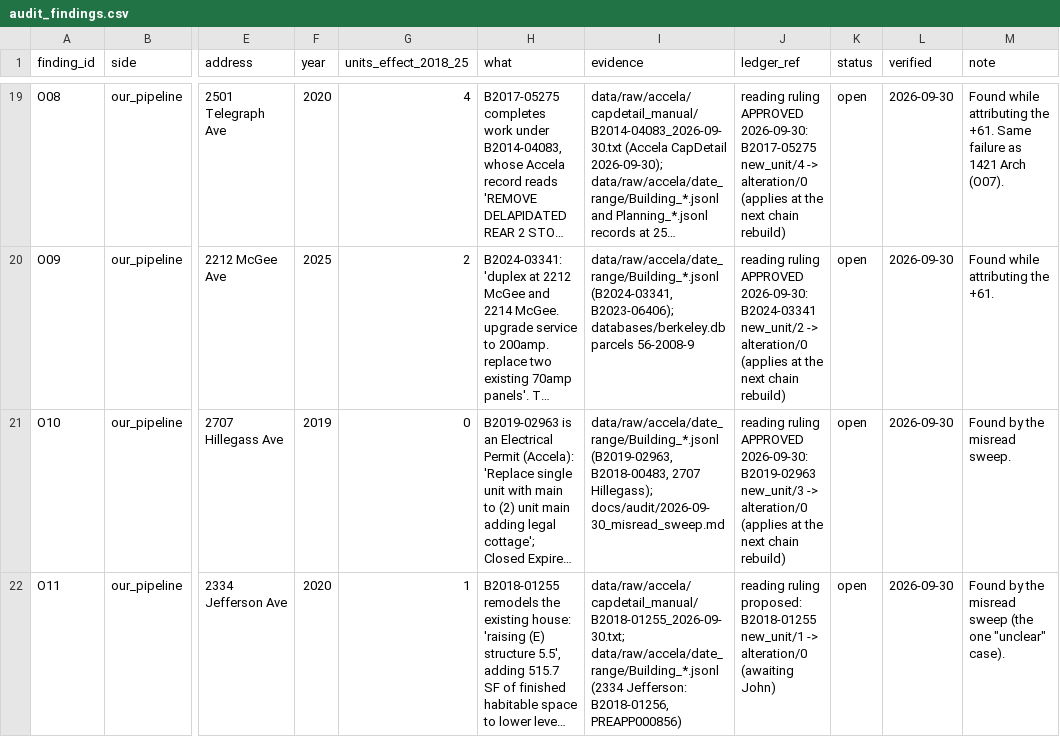
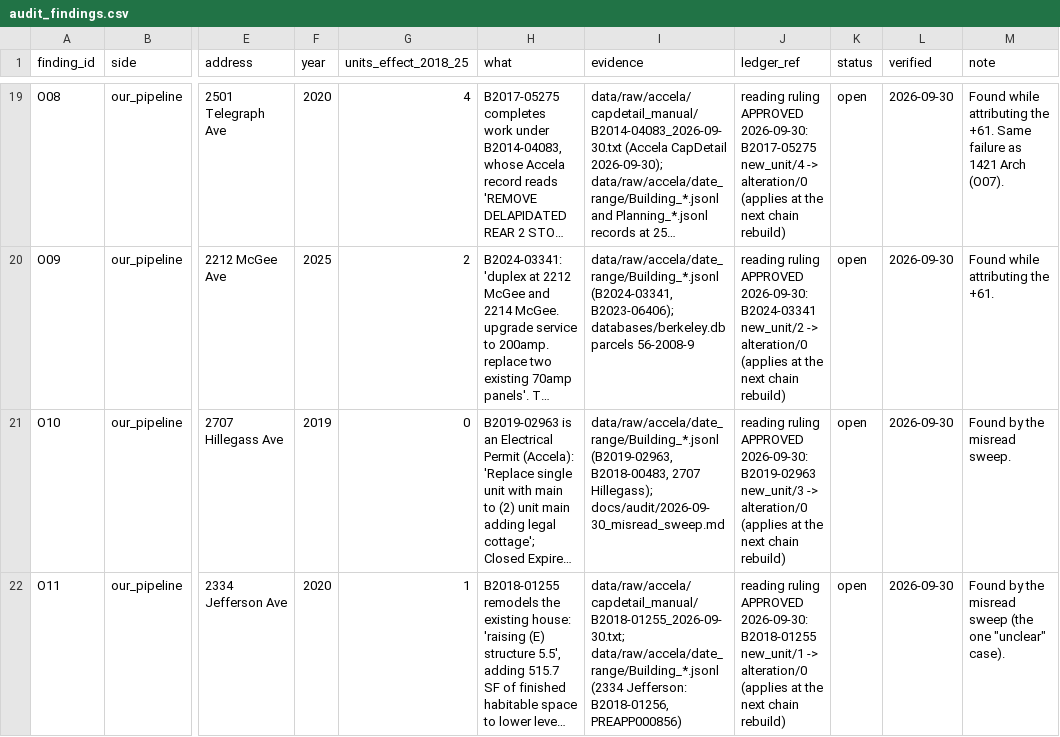
Before and after one commit to blockXblock/berkeley-housing-analysis, a CSV file: corrections/v4/audit_findings.csv, drawn as a sheet; only a part is shown, gaps mark what is left out; long unchanged cells end in …; the diff names each change by its address in the sheet, - before the commit and + after, or states it on an @@ line.

```diff
--- a/corrections/v4/audit_findings.csv
+++ b/corrections/v4/audit_findings.csv
-J22 (ledger_ref): reading ruling proposed: B2018-01255 new_unit/1 -> alteration/0 (awaiting John)
+J22 (ledger_ref): reading ruling APPROVED 2026-09-30: B2018-01255 new_unit/1 -> alteration/0 (applies at the next chain rebuild)
```
Also changed, not shown: corrections/v4/reading_rulings.csv, 1 other file.
